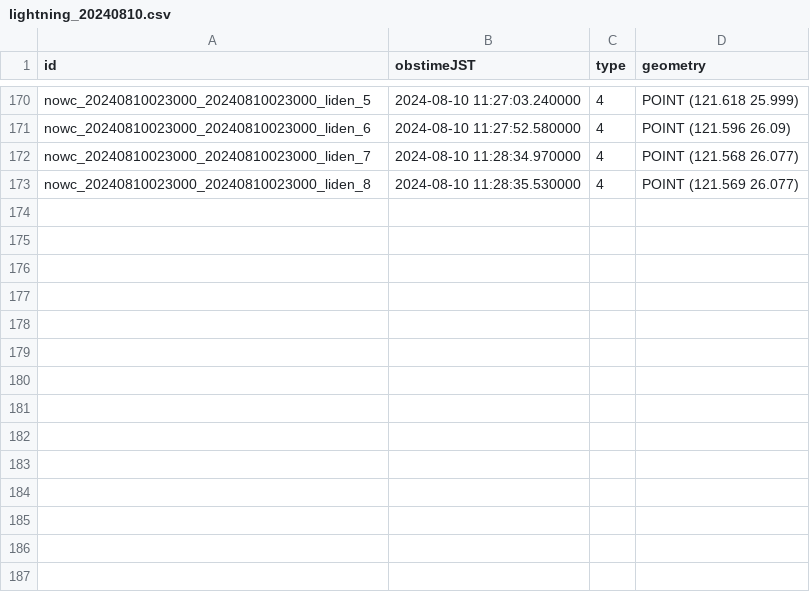
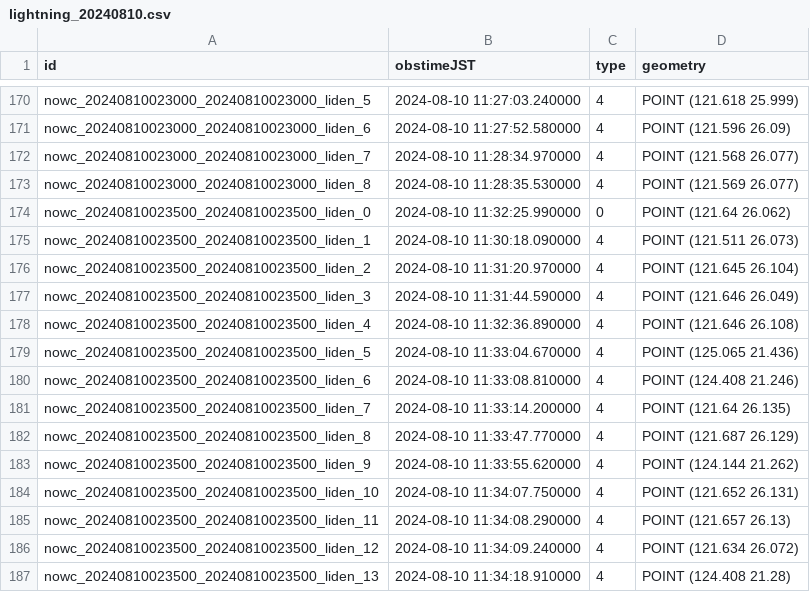
Before and after one commit to kentokenobi/lightning_data, a CSV file: data/lightning_20240810.csv, drawn as a sheet; only a part is shown, gaps mark what is left out.

```diff
--- a/data/lightning_20240810.csv
+++ b/data/lightning_20240810.csv
@@ -173 +173,15 @@ nowc_20240810023000_20240810023000_liden_7,2024-08-10 11:28:34.970000,4,POINT (1
 nowc_20240810023000_20240810023000_liden_8,2024-08-10 11:28:35.530000,4,POINT (121.569 26.077)
+nowc_20240810023500_20240810023500_liden_0,2024-08-10 11:32:25.990000,0,POINT (121.64 26.062)
+nowc_20240810023500_20240810023500_liden_1,2024-08-10 11:30:18.090000,4,POINT (121.511 26.073)
+nowc_20240810023500_20240810023500_liden_2,2024-08-10 11:31:20.970000,4,POINT (121.645 26.104)
+nowc_20240810023500_20240810023500_liden_3,2024-08-10 11:31:44.590000,4,POINT (121.646 26.049)
+nowc_20240810023500_20240810023500_liden_4,2024-08-10 11:32:36.890000,4,POINT (121.646 26.108)
+nowc_20240810023500_20240810023500_liden_5,2024-08-10 11:33:04.670000,4,POINT (125.065 21.436)
+nowc_20240810023500_20240810023500_liden_6,2024-08-10 11:33:08.810000,4,POINT (124.408 21.246)
+nowc_20240810023500_20240810023500_liden_7,2024-08-10 11:33:14.200000,4,POINT (121.64 26.135)
+nowc_20240810023500_20240810023500_liden_8,2024-08-10 11:33:47.770000,4,POINT (121.687 26.129)
+nowc_20240810023500_20240810023500_liden_9,2024-08-10 11:33:55.620000,4,POINT (124.144 21.262)
+nowc_20240810023500_20240810023500_liden_10,2024-08-10 11:34:07.750000,4,POINT (121.652 26.131)
+nowc_20240810023500_20240810023500_liden_11,2024-08-10 11:34:08.290000,4,POINT (121.657 26.13)
+nowc_20240810023500_20240810023500_liden_12,2024-08-10 11:34:09.240000,4,POINT (121.634 26.072)
+nowc_20240810023500_20240810023500_liden_13,2024-08-10 11:34:18.910000,4,POINT (124.408 21.28)
```
